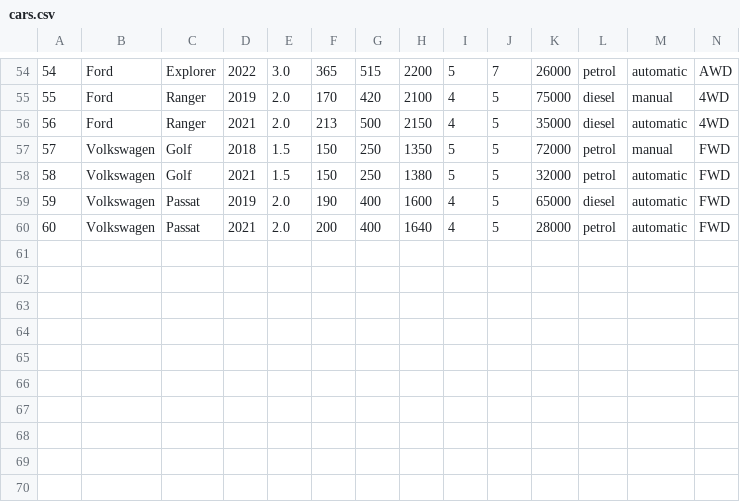
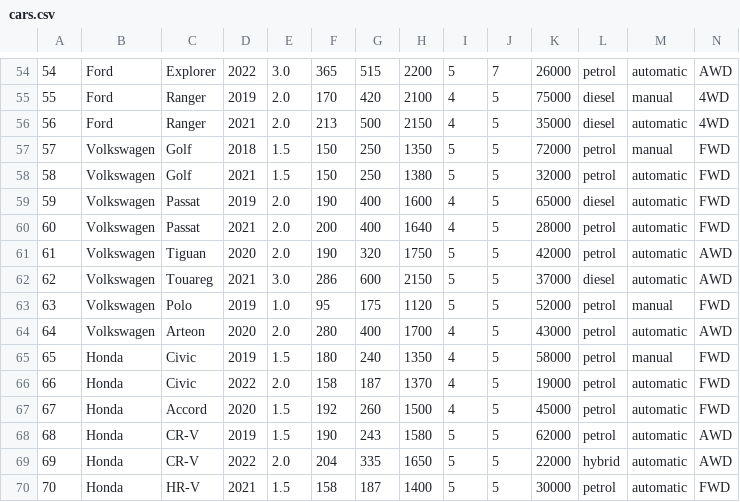
Before and after one commit to Ianis1009/ML-projects, a CSV file: car-classifier/data/cars.csv, drawn as a sheet; only a part is shown, gaps mark what is left out; rows hold the shown columns only; the diff names each change by its address in the sheet, - before the commit and + after, or states it on an @@ line.

Commit message:
update csv

```diff
--- a/car-classifier/data/cars.csv
+++ b/car-classifier/data/cars.csv
+row 61: 61 | Volkswagen | Tiguan | 2020 | 2.0 | 190 | 320 | 1750 | 5 | 5 | 42000 | petrol | automatic | AWD
+row 62: 62 | Volkswagen | Touareg | 2021 | 3.0 | 286 | 600 | 2150 | 5 | 5 | 37000 | diesel | automatic | AWD
+row 63: 63 | Volkswagen | Polo | 2019 | 1.0 | 95 | 175 | 1120 | 5 | 5 | 52000 | petrol | manual | FWD
+row 64: 64 | Volkswagen | Arteon | 2020 | 2.0 | 280 | 400 | 1700 | 4 | 5 | 43000 | petrol | automatic | AWD
+row 65: 65 | Honda | Civic | 2019 | 1.5 | 180 | 240 | 1350 | 4 | 5 | 58000 | petrol | manual | FWD
+row 66: 66 | Honda | Civic | 2022 | 2.0 | 158 | 187 | 1370 | 4 | 5 | 19000 | petrol | automatic | FWD
+row 67: 67 | Honda | Accord | 2020 | 1.5 | 192 | 260 | 1500 | 4 | 5 | 45000 | petrol | automatic | FWD
+row 68: 68 | Honda | CR-V | 2019 | 1.5 | 190 | 243 | 1580 | 5 | 5 | 62000 | petrol | automatic | AWD
+row 69: 69 | Honda | CR-V | 2022 | 2.0 | 204 | 335 | 1650 | 5 | 5 | 22000 | hybrid | automatic | AWD
+row 70: 70 | Honda | HR-V | 2021 | 1.5 | 158 | 187 | 1400 | 5 | 5 | 30000 | petrol | automatic | FWD
```
